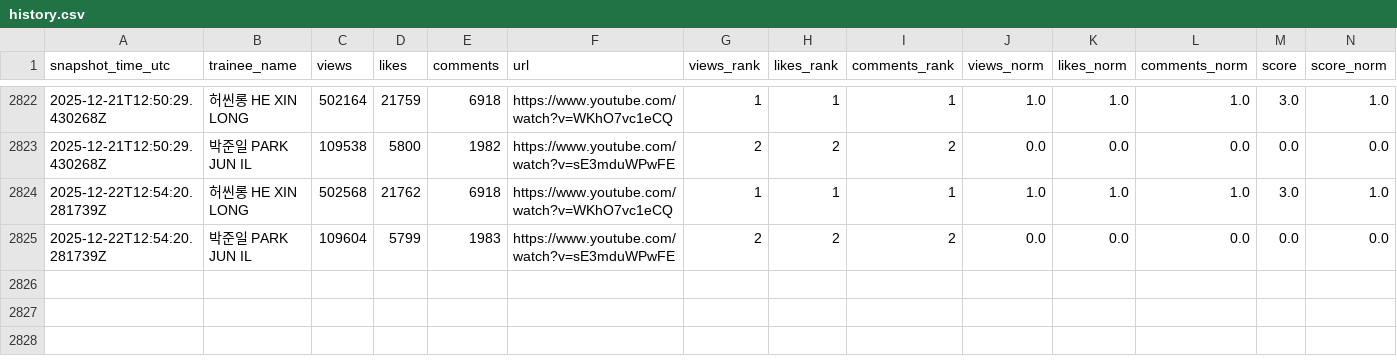
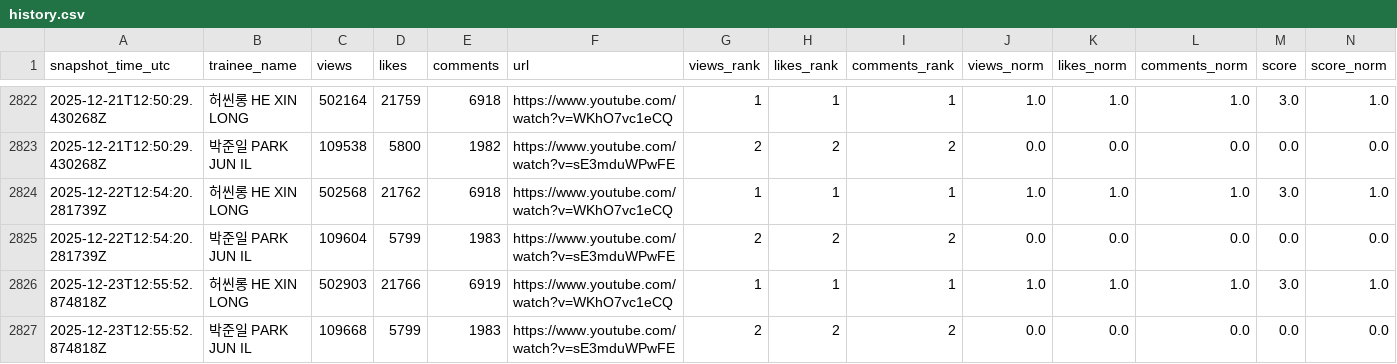
Before and after one commit to b2p-analysis/fancams, a CSV file: data/history.csv, drawn as a sheet; only a part is shown, gaps mark what is left out; rows hold the shown columns only; the diff names each change by its address in the sheet, - before the commit and + after, or states it on an @@ line.

```diff
--- a/data/history.csv
+++ b/data/history.csv
+row 2826: 2025-12-23T12:55:52.874818Z | 허씬롱 HE XIN LONG | 502903 | 21766 | 6919 | https://www.youtube.com/watch?v=WKhO7vc1eCQ | 1 | 1 | 1 | 1.0 | 1.0 | 1.0 | 3.0 | 1.0
+row 2827: 2025-12-23T12:55:52.874818Z | 박준일 PARK JUN IL | 109668 | 5799 | 1983 | https://www.youtube.com/watch?v=sE3mduWPwFE | 2 | 2 | 2 | 0.0 | 0.0 | 0.0 | 0.0 | 0.0
```
Also changed, not shown: 1 other file.
